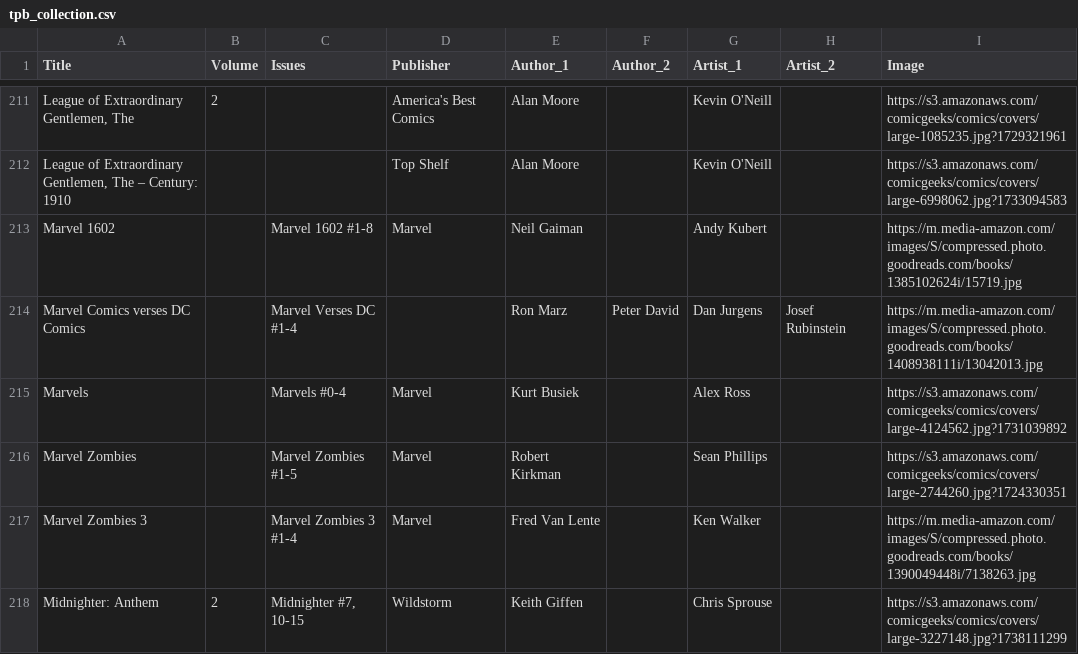
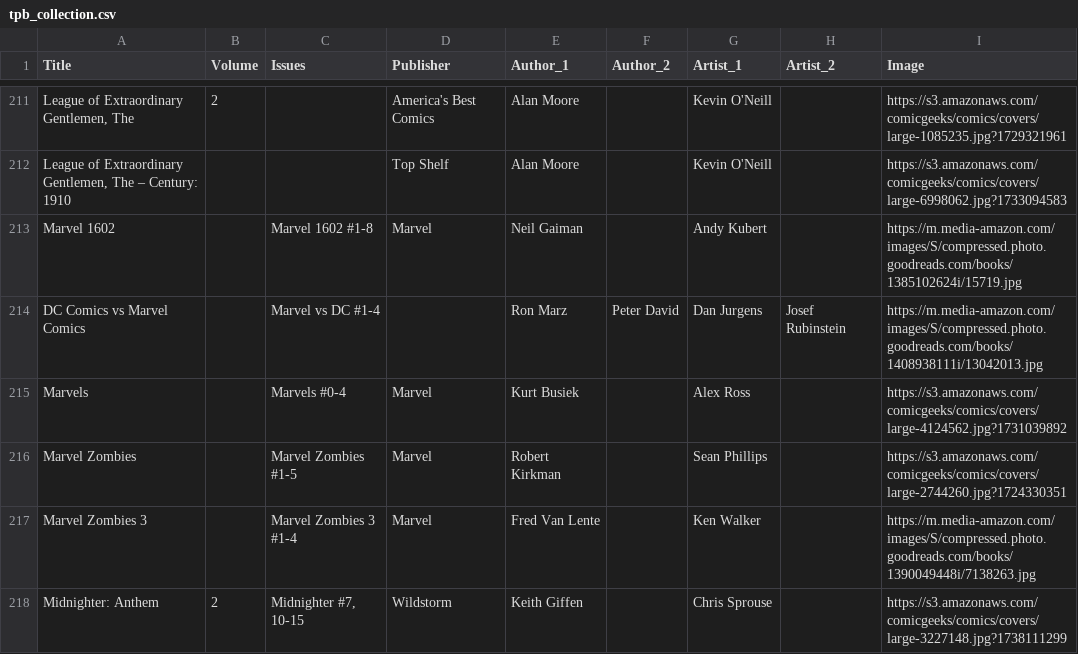
Before and after one commit to HandsomePhil/comics, a CSV file: tpb_collection.csv, drawn as a sheet; only a part is shown, gaps mark what is left out; the diff names each change by its address in the sheet, - before the commit and + after, or states it on an @@ line.

Commit message:
Update tpb_collection.csv

```diff
--- a/tpb_collection.csv
+++ b/tpb_collection.csv
-A214 (Title): Marvel Comics verses DC Comics
+A214 (Title): DC Comics vs Marvel Comics
-C214 (Issues): Marvel Verses DC #1-4
+C214 (Issues): Marvel vs DC #1-4
```
